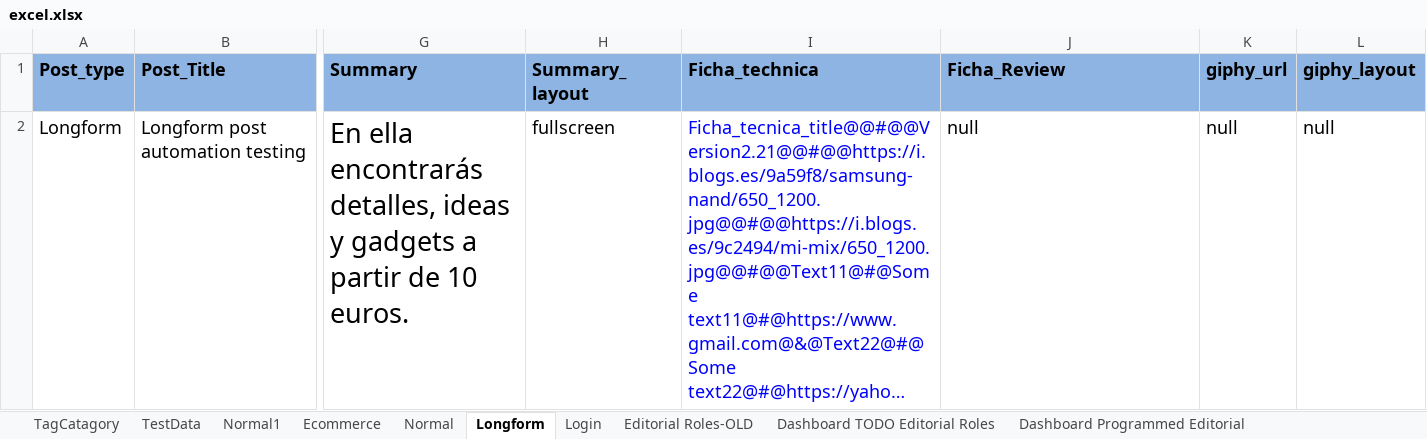
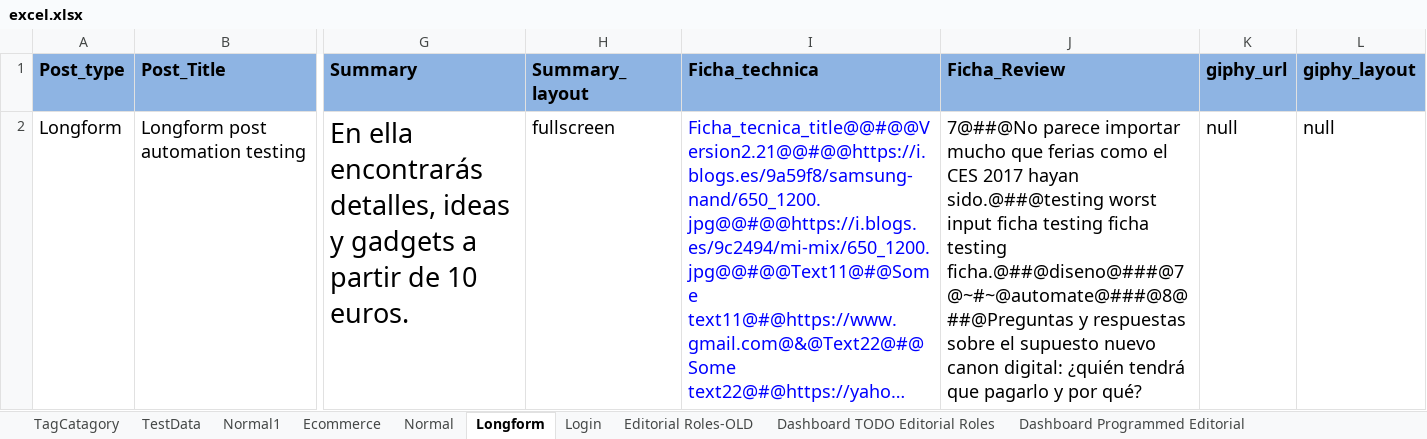
Before and after one commit to ShobhaAml/AutomationScript, an Excel workbook: Aml_automation/src/Common/excel.xlsx, sheet Longform, drawn as a sheet; only a part is shown, gaps mark what is left out; long unchanged cells end in …; values as stored, in another font and other column widths than the file's, no borders; the diff names each change by its address in the sheet, - before the commit and + after, or states it on an @@ line.

Commit message:
LFE - fichaDeReview_lfe()- 4 files modified

```diff
--- a/Aml_automation/src/Common/excel.xlsx (sheet Longform)
+++ b/Aml_automation/src/Common/excel.xlsx (sheet Longform)
-J2 (Ficha_Review): null
+J2 (Ficha_Review): 7@##@No parece importar mucho que ferias como el CES 2017 hayan sido.@##@testing worst input ficha testing ficha testing ficha.@##@diseno@###@7@~#~@automate@###@8@##@Preguntas y respuestas sobre el supuesto nuevo canon digital: ¿quién tendrá que pagarlo y por qué?
```
Also changed, not shown: 3 other files.
